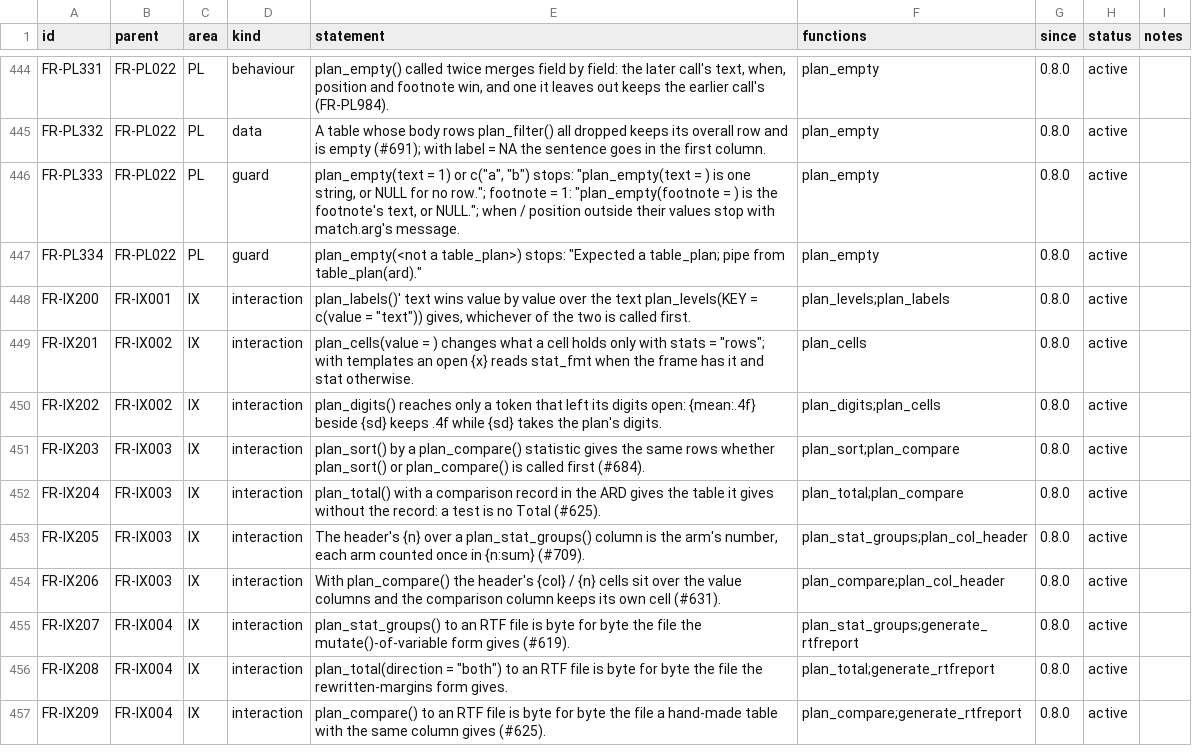
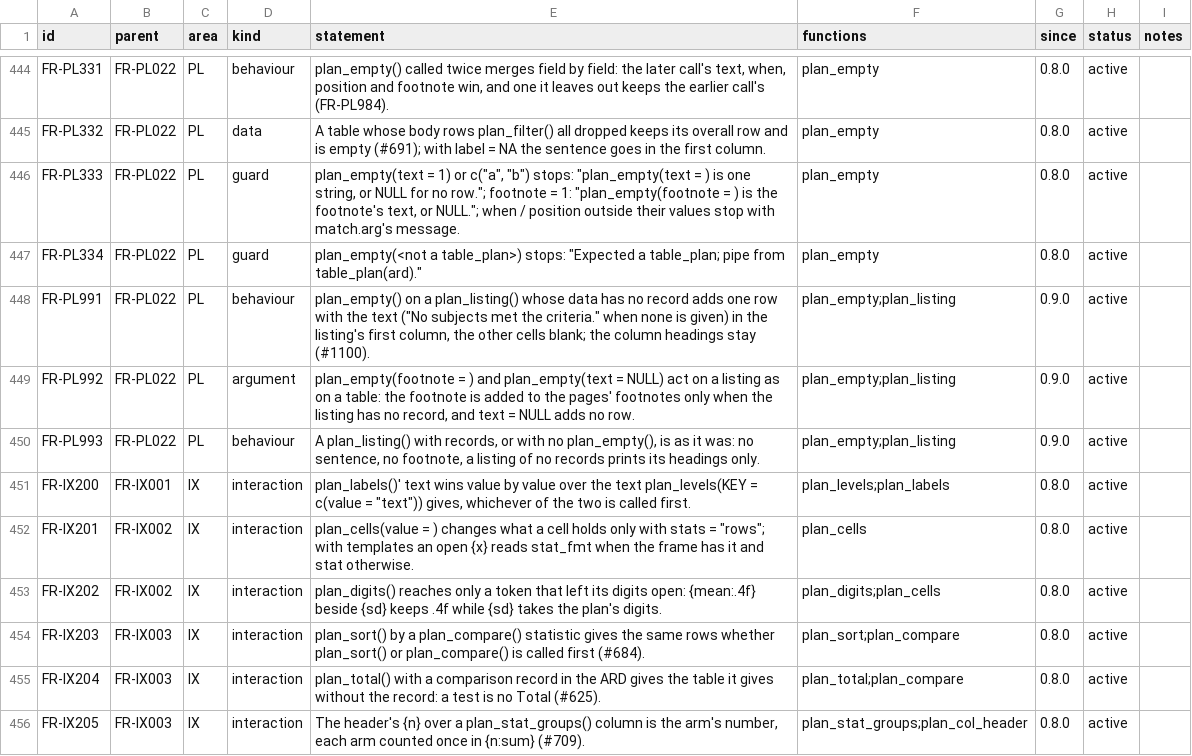
Before and after one commit to ichirio/rtfreporter, a CSV file: inst/validation/requirements.csv, drawn as a sheet; only a part is shown, gaps mark what is left out; the shorter side is filled out with more unchanged rows.

```diff
--- a/inst/validation/requirements.csv
+++ b/inst/validation/requirements.csv
@@ -447,2 +447,5 @@
 "FR-PL334","FR-PL022","PL","guard","plan_empty(<not a table_plan>) stops: ""Expected a table_plan; pipe from table_plan(ard).""","plan_empty","0.8.0","active",
+"FR-PL991","FR-PL022","PL","behaviour","plan_empty() on a plan_listing() whose data has no record adds one row with the text (""No subjects met the criteria."" when none is given) in the listing's first column, the other cells blank; the column headings stay (#1100).","plan_empty;plan_listing","0.9.0","active",
+"FR-PL992","FR-PL022","PL","argument","plan_empty(footnote = ) and plan_empty(text = NULL) act on a listing as on a table: the footnote is added to the pages' footnotes only when the listing has no record, and text = NULL adds no row.","plan_empty;plan_listing","0.9.0","active",
+"FR-PL993","FR-PL022","PL","behaviour","A plan_listing() with records, or with no plan_empty(), is as it was: no sentence, no footnote, a listing of no records prints its headings only.","plan_empty;plan_listing","0.9.0","active",
 "FR-IX200","FR-IX001","IX","interaction","plan_labels()' text wins value by value over the text plan_levels(KEY = c(value = ""text"")) gives, whichever of the two is called first.","plan_levels;plan_labels","0.8.0","active",
```
Also changed, not shown: inst/validation/traceability_review.csv, 2 other files.
